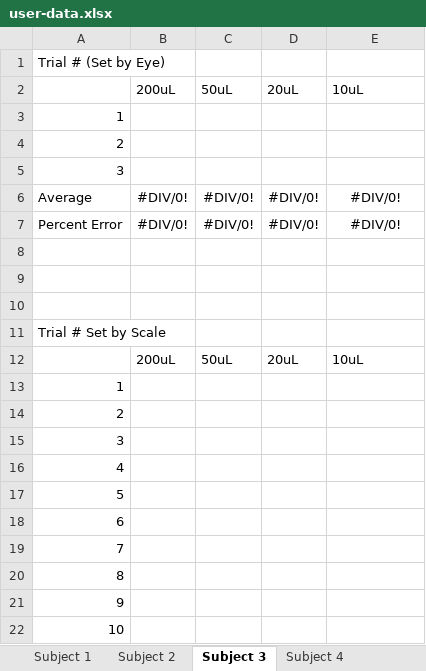
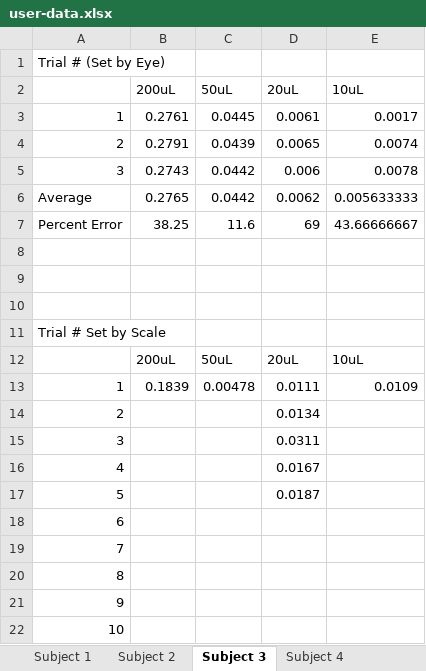
Before and after one commit to Biological-Microsystems-Laboratory/micropipette, an Excel workbook: user-data.xlsx, sheet Subject 3, drawn as a sheet; only a part is shown; values as stored, in another font and other column widths than the file's, no borders; removed rows and columns are numbered as before the commit, all else as after; the diff names each change by its address in the sheet, - before the commit and + after, or states it on an @@ line.

```diff
--- a/user-data.xlsx (sheet Subject 3)
+++ b/user-data.xlsx (sheet Subject 3)
-row 3: 1
-row 4: 2
-row 5: 3
-row 6: Average | #DIV/0! | #DIV/0! | #DIV/0! | #DIV/0!
-row 7: Percent Error | #DIV/0! | #DIV/0! | #DIV/0! | #DIV/0!
+row 3: 1 | 0.2761 | 0.0445 | 0.0061 | 0.0017
+row 4: 2 | 0.2791 | 0.0439 | 0.0065 | 0.0074
+row 5: 3 | 0.2743 | 0.0442 | 0.006 | 0.0078
+row 6: Average | 0.2765 | 0.0442 | 0.0062 | 0.005633333
+row 7: Percent Error | 38.25 | 11.6 | 69 | 43.66666667
-row 13: 1
+row 13: 1 | 0.1839 | 0.00478 | 0.0111 | 0.0109
-D14 (20uL): (empty)
+D14 (20uL): 0.0134
-D15 (20uL): (empty)
+D15 (20uL): 0.0311
-D16 (20uL): (empty)
+D16 (20uL): 0.0167
-D17 (20uL): (empty)
+D17 (20uL): 0.0187
```
Also changed, not shown: sheet Subject 5, sheet Subject 4, sheet Subject 6, sheet Subject 2, sheet Subject 1, 1 other file.
